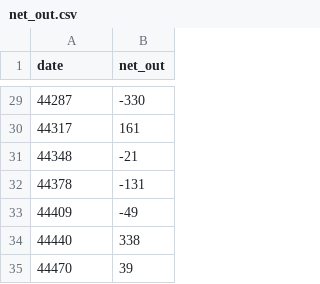
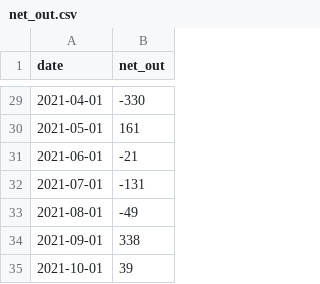
Before and after one commit to taylorshiroff/labor-force-doom, a CSV file: net_out.csv, drawn as a sheet; only a part is shown, gaps mark what is left out; the diff covers the shown part only.

```diff
--- a/net_out.csv
+++ b/net_out.csv
@@ -29,7 +29,7 @@
-44287,-330
-44317,161
-44348,-21
-44378,-131
-44409,-49
-44440,338
-44470,39
+2021-04-01,-330
+2021-05-01,161
+2021-06-01,-21
+2021-07-01,-131
+2021-08-01,-49
+2021-09-01,338
+2021-10-01,39
```
Also changed, not shown: 27 edited cells elsewhere in this file.
